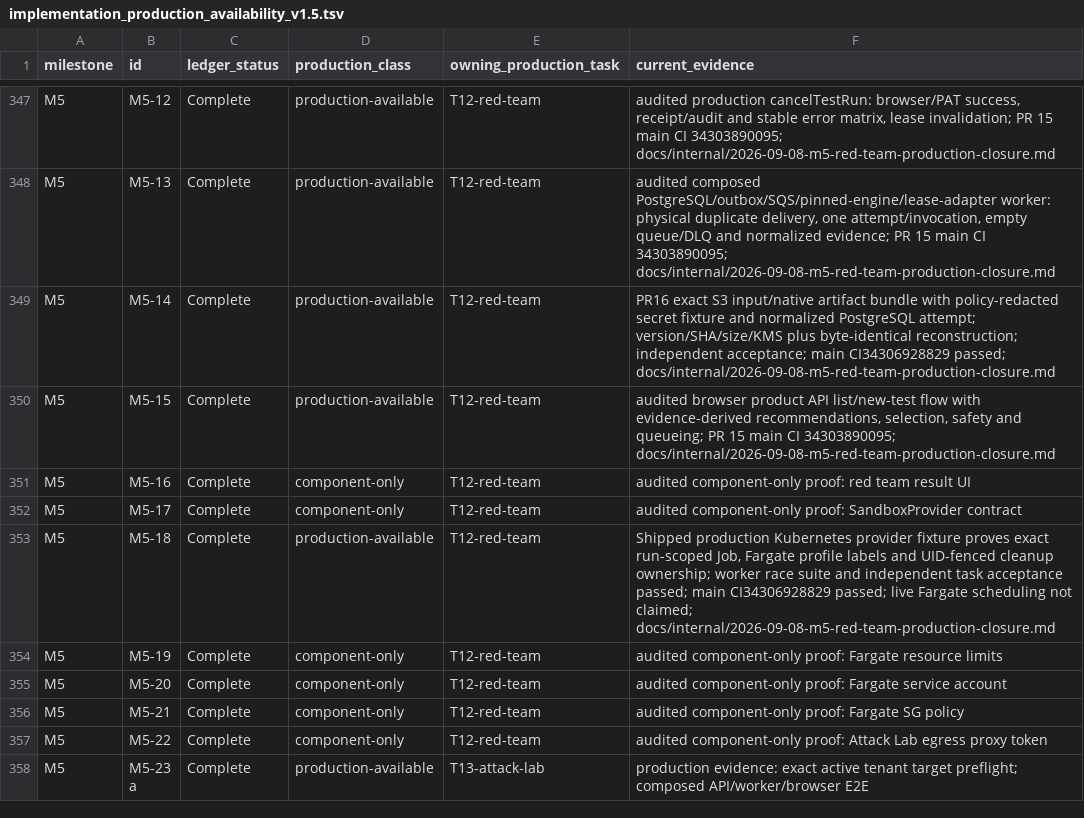
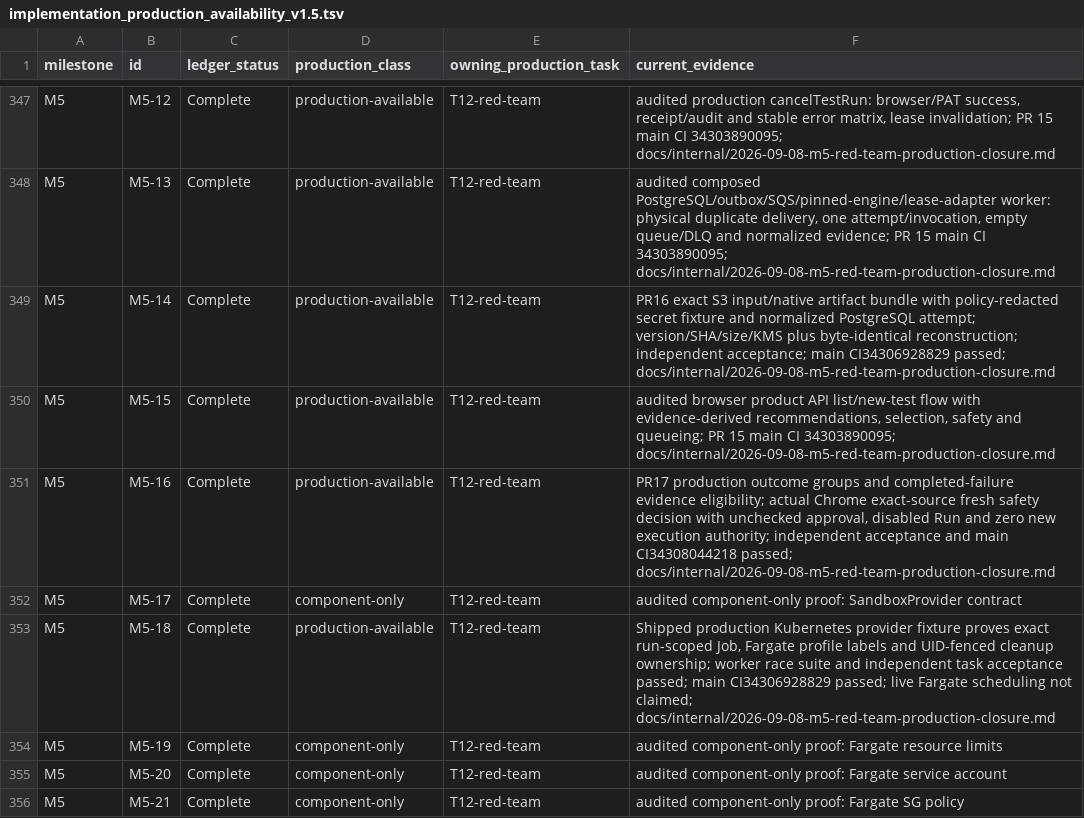
Before and after one commit to crossbizz/zasp-sec, a TSV file: docs/internal/implementation_production_availability_v1.5.tsv, drawn as a sheet; only a part is shown, gaps mark what is left out; the shorter side is filled out with more unchanged rows.

```diff
--- a/docs/internal/implementation_production_availability_v1.5.tsv
+++ b/docs/internal/implementation_production_availability_v1.5.tsv
@@ -350,3 +350,3 @@ M5	M5-14	Complete	production-available	T12-red-team	PR16 exact S3 input/native a
 M5	M5-15	Complete	production-available	T12-red-team	audited browser product API list/new-test flow with evidence-derived recommendations, selection, safety and queueing; PR 15 main CI 34303890095; docs/internal/2026-09-08-m5-red-team-production-closure.md
-M5	M5-16	Complete	component-only	T12-red-team	audited component-only proof: red team result UI
+M5	M5-16	Complete	production-available	T12-red-team	PR17 production outcome groups and completed-failure evidence eligibility; actual Chrome exact-source fresh safety decision with unchecked approval, disabled Run and zero new execution authority; independent acceptance and main CI34308044218 passed; docs/internal/2026-09-08-m5-red-team-production-closure.md
 M5	M5-17	Complete	component-only	T12-red-team	audited component-only proof: SandboxProvider contract
```
Also changed, not shown: 13 other files.
